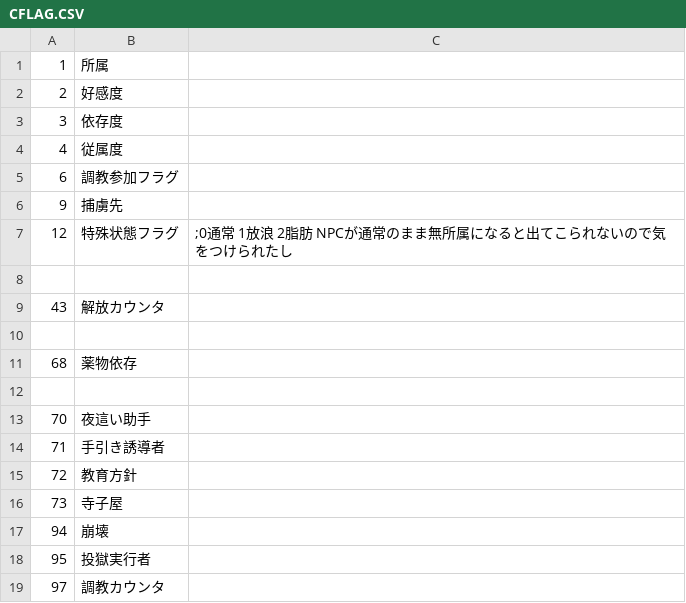
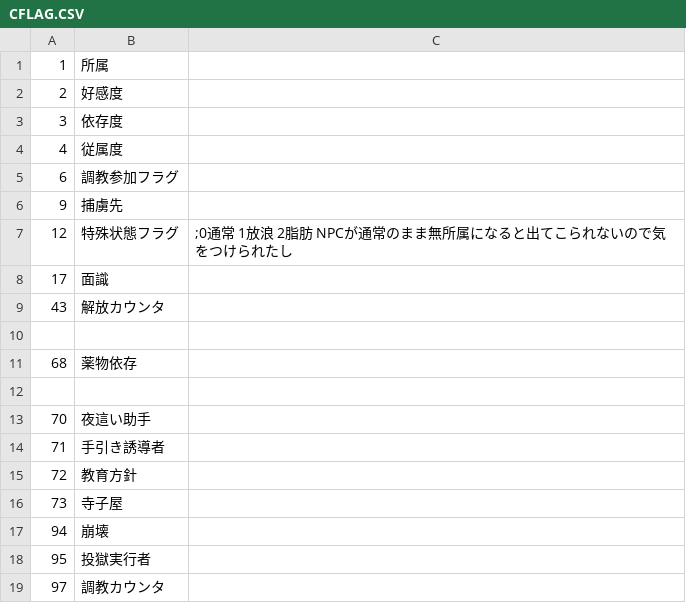
Before and after one commit to wamekukyouzin/eratohoK, a CSV file: CSV/CFLAG.CSV, drawn as a sheet; the diff names each change by its address in the sheet, - before the commit and + after, or states it on an @@ line.

Commit message:
[add]CFLAG:17に名称「面識」を設定。

```diff
--- a/CSV/CFLAG.CSV
+++ b/CSV/CFLAG.CSV
-row 8: (empty)
+row 8: 17 | 面識
```
